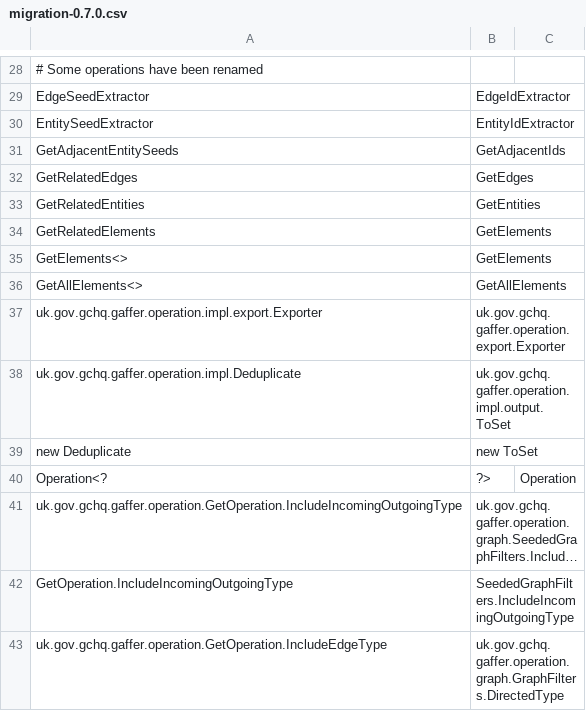
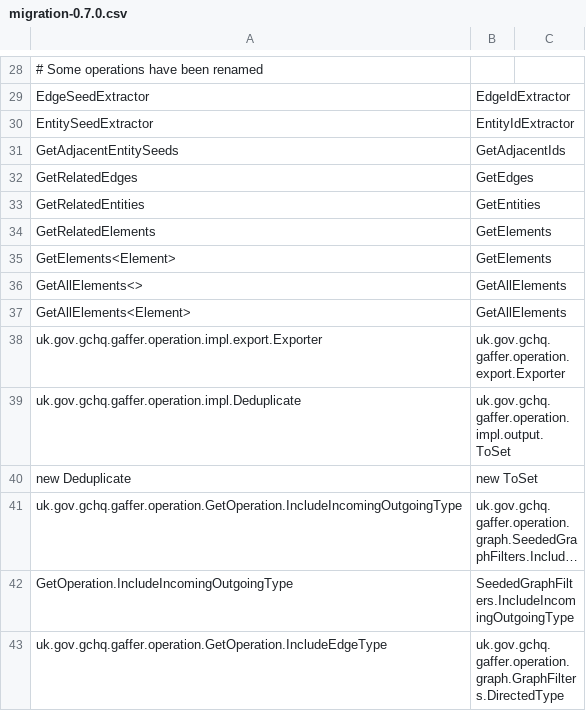
Before and after one commit to gchq/Gaffer, a CSV file: migration-0.7.0.csv, drawn as a sheet; only a part is shown, gaps mark what is left out; long unchanged cells end in …; removed rows and columns are numbered as before the commit, all else as after; the diff names each change by its address in the sheet, - before the commit and + after, or states it on an @@ line.

Commit message:
Fixed bug with migrations

```diff
--- a/migration-0.7.0.csv
+++ b/migration-0.7.0.csv
-A35: GetElements<>
+A35: GetElements<Element>
+row 37: GetAllElements<Element> | GetAllElements
-row 40: Operation<? | ?> | Operation
```
Also changed, not shown: 1 other file.
